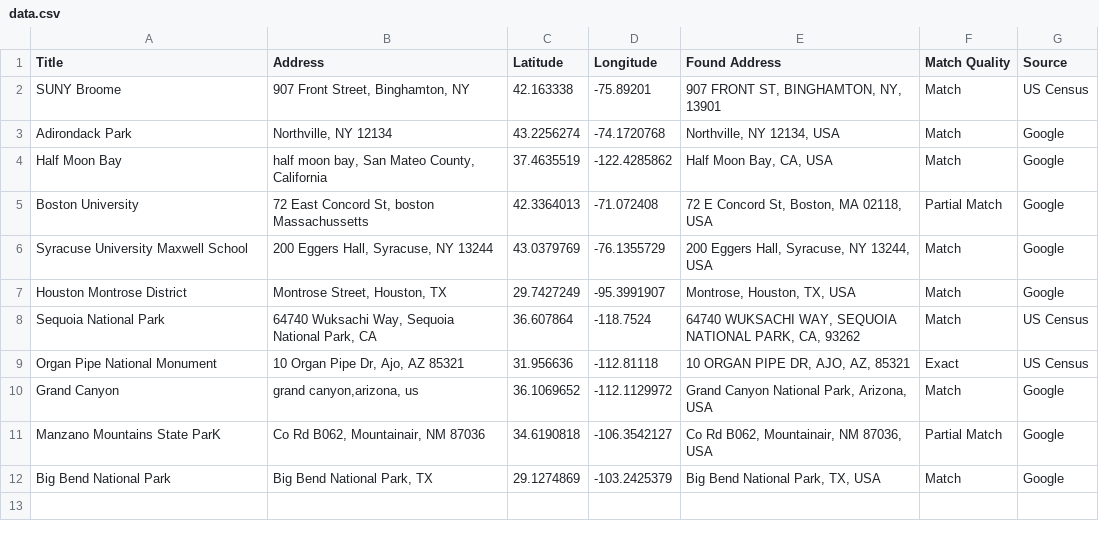
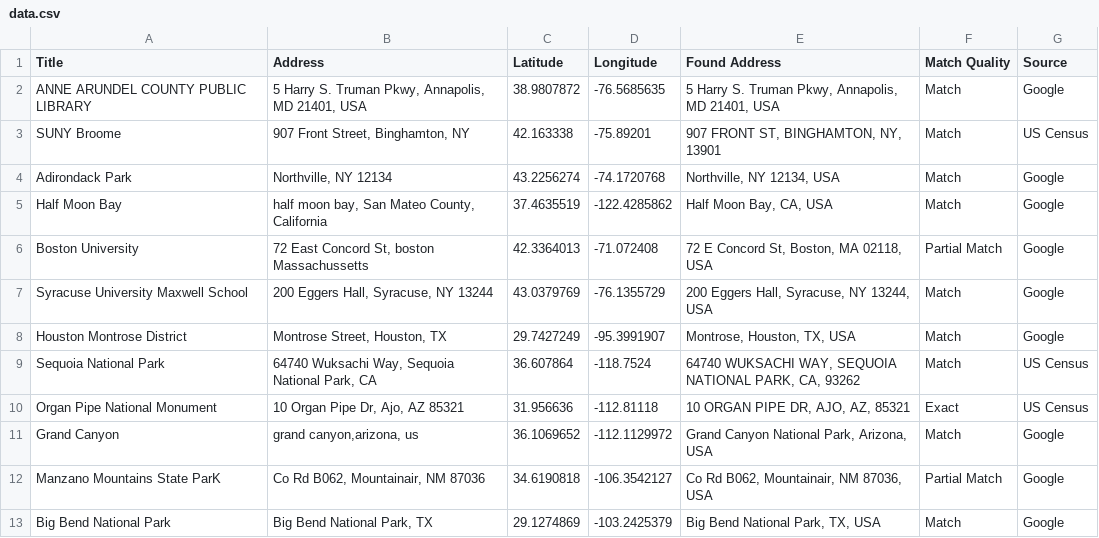
Before and after one commit to nwroth/leaflet-map-simple, a CSV file: data.csv, drawn as a sheet.

Commit message:
Update data.csv

```diff
--- a/data.csv
+++ b/data.csv
@@ -1,2 +1,3 @@
 Title,Address,Latitude,Longitude,Found Address,Match Quality,Source
+ANNE ARUNDEL COUNTY PUBLIC LIBRARY,"5 Harry S. Truman Pkwy, Annapolis, MD 21401, USA",38.9807872,-76.5685635,"5 Harry S. Truman Pkwy, Annapolis, MD 21401, USA",Match,Google
 SUNY Broome,"907 Front Street, Binghamton, NY",42.163338,-75.89201,"907 FRONT ST, BINGHAMTON, NY, 13901",Match,US Census
```
